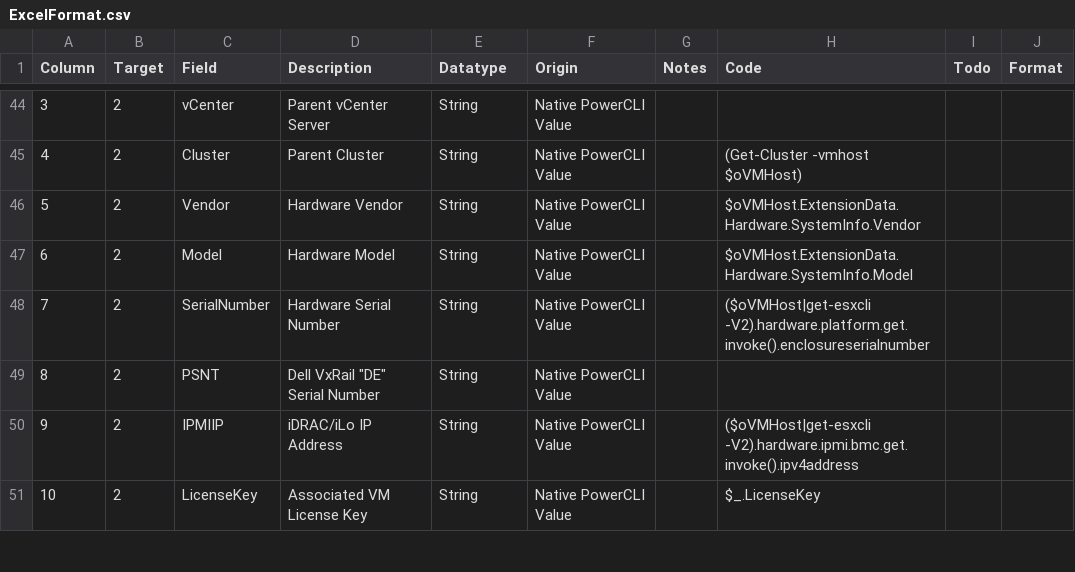
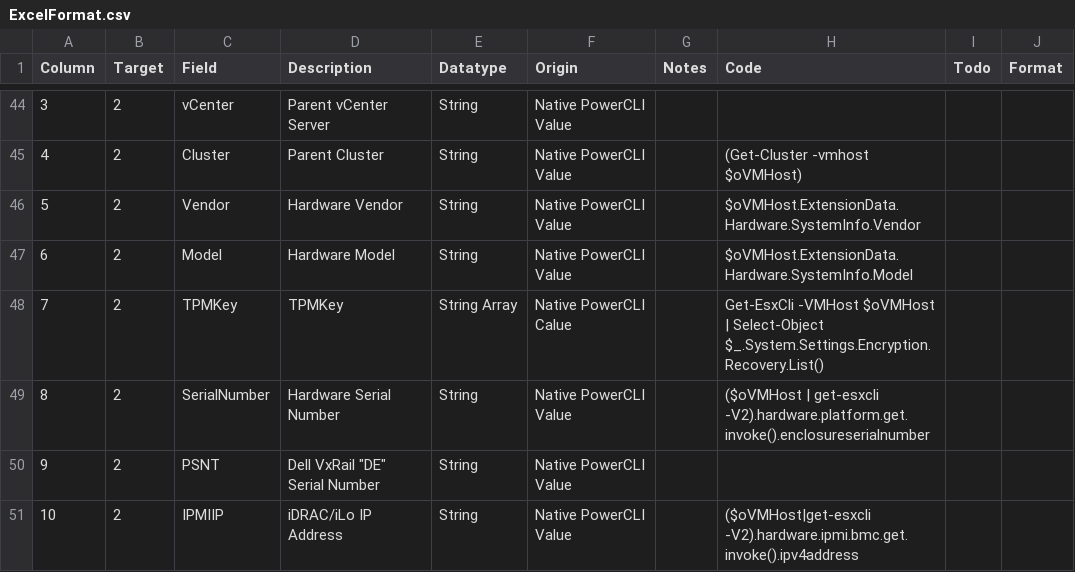
Before and after one commit to richardjj27/RJVMMetaMove, a CSV file: ExcelFormat.csv, drawn as a sheet; only a part is shown, gaps mark what is left out; the shorter side is filled out with more unchanged rows; addresses are those after the commit; the diff names each change by its address in the sheet, - before the commit and + after, or states it on an @@ line.

Commit message:
Added TPMKey

```diff
--- a/ExcelFormat.csv
+++ b/ExcelFormat.csv
+row 48: 7 | 2 | TPMKey | TPMKey | String Array | Native PowerCLI Calue |  | Get-EsxCli -VMHost $oVMHost | Select-Object $_.System.Settings.Encryption.Recovery.List()
@@ column A (Column) renumbered from row 49 down @@
-H49 (Code): ($oVMHost|get-esxcli -V2).hardware.platform.get.invoke().enclosureserialnumber
+H49 (Code): ($oVMHost | get-esxcli -V2).hardware.platform.get.invoke().enclosureserialnumber
```
Also changed, not shown: 1 other file.
